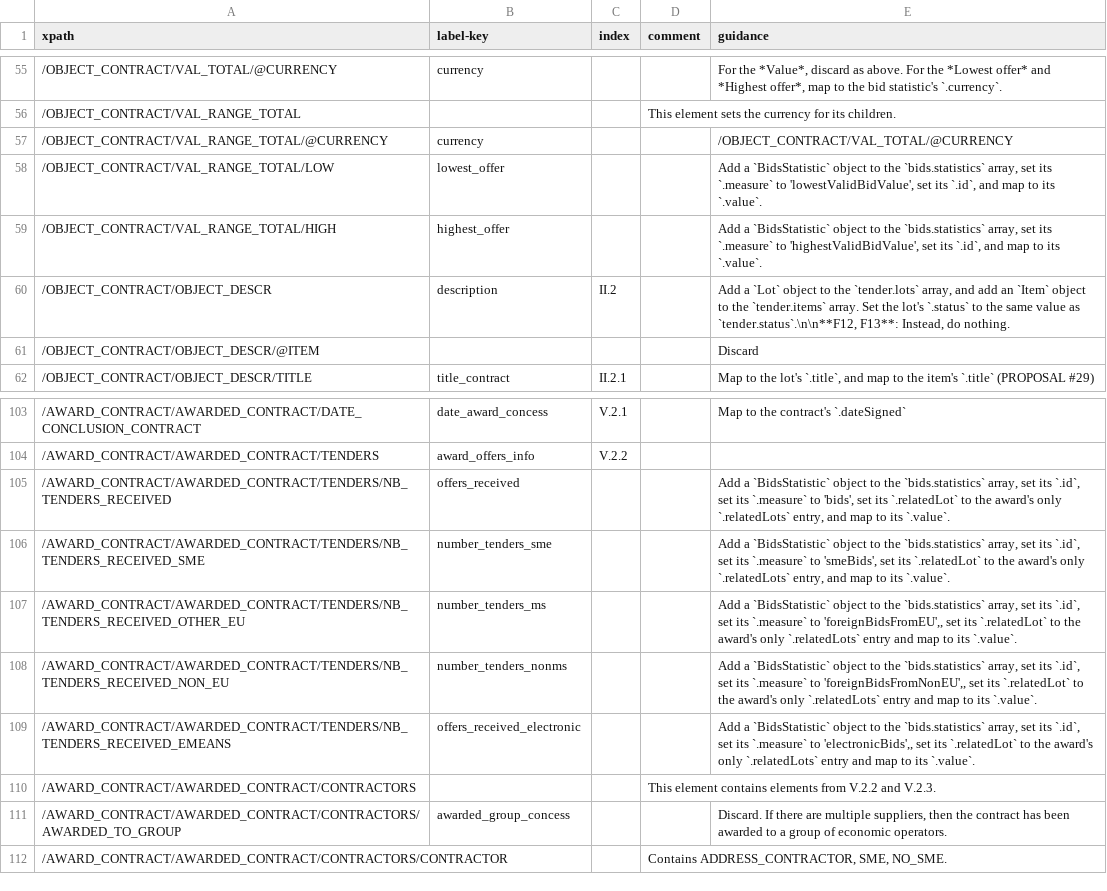
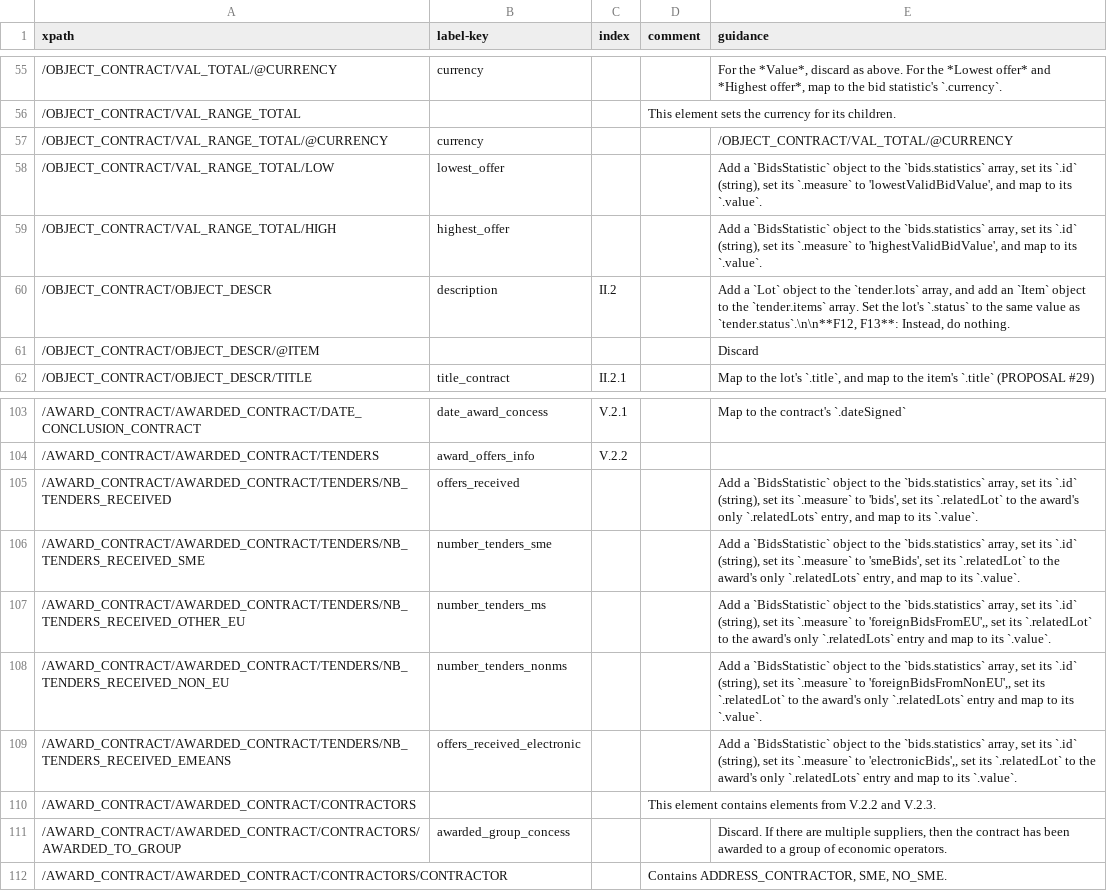
Before and after one commit to open-contracting/european-union-support, a CSV file: output/mapping/F23_2014.csv, drawn as a sheet; only a part is shown, gaps mark what is left out.

```diff
--- a/output/mapping/F23_2014.csv
+++ b/output/mapping/F23_2014.csv
@@ -57,4 +57,4 @@ xpath,label-key,index,comment,guidance
 /OBJECT_CONTRACT/VAL_RANGE_TOTAL/@CURRENCY,currency,,,/OBJECT_CONTRACT/VAL_TOTAL/@CURRENCY
-/OBJECT_CONTRACT/VAL_RANGE_TOTAL/LOW,lowest_offer,,,"Add a `BidsStatistic` object to the `bids.statistics` array, set its `.measure` to 'lowestValidBidValue', set its `.id`, and map to its `.value`."
-/OBJECT_CONTRACT/VAL_RANGE_TOTAL/HIGH,highest_offer,,,"Add a `BidsStatistic` object to the `bids.statistics` array, set its `.measure` to 'highestValidBidValue', set its `.id`, and map to its `.value`."
+/OBJECT_CONTRACT/VAL_RANGE_TOTAL/LOW,lowest_offer,,,"Add a `BidsStatistic` object to the `bids.statistics` array, set its `.id` (string), set its `.measure` to 'lowestValidBidValue', and map to its `.value`."
+/OBJECT_CONTRACT/VAL_RANGE_TOTAL/HIGH,highest_offer,,,"Add a `BidsStatistic` object to the `bids.statistics` array, set its `.id` (string), set its `.measure` to 'highestValidBidValue', and map to its `.value`."
 /OBJECT_CONTRACT/OBJECT_DESCR,description,II.2,,"Add a `Lot` object to the `tender.lots` array, and add an `Item` object to the `tender.items` array. Set the lot's `.status` to the same value as `tender.status`.\n\n**F12, F13**: Instead, do nothing."
@@ -104,7 +104,7 @@ xpath,label-key,index,comment,guidance
 /AWARD_CONTRACT/AWARDED_CONTRACT/TENDERS,award_offers_info,V.2.2,,""
-/AWARD_CONTRACT/AWARDED_CONTRACT/TENDERS/NB_TENDERS_RECEIVED,offers_received,,,"Add a `BidsStatistic` object to the `bids.statistics` array, set its `.id`, set its `.measure` to 'bids', set its `.relatedLot` to the award's only `.relatedLots` entry, and map to its `.value`."
-/AWARD_CONTRACT/AWARDED_CONTRACT/TENDERS/NB_TENDERS_RECEIVED_SME,number_tenders_sme,,,"Add a `BidsStatistic` object to the `bids.statistics` array, set its `.id`, set its `.measure` to 'smeBids', set its `.relatedLot` to the award's only `.relatedLots` entry, and map to its `.value`."
-/AWARD_CONTRACT/AWARDED_CONTRACT/TENDERS/NB_TENDERS_RECEIVED_OTHER_EU,number_tenders_ms,,,"Add a `BidsStatistic` object to the `bids.statistics` array, set its `.id`, set its `.measure` to 'foreignBidsFromEU',, set its `.relatedLot` to the award's only `.relatedLots` entry and map to its `.value`."
-/AWARD_CONTRACT/AWARDED_CONTRACT/TENDERS/NB_TENDERS_RECEIVED_NON_EU,number_tenders_nonms,,,"Add a `BidsStatistic` object to the `bids.statistics` array, set its `.id`, set its `.measure` to 'foreignBidsFromNonEU',, set its `.relatedLot` to the award's only `.relatedLots` entry and map to its `.value`."
-/AWARD_CONTRACT/AWARDED_CONTRACT/TENDERS/NB_TENDERS_RECEIVED_EMEANS,offers_received_electronic,,,"Add a `BidsStatistic` object to the `bids.statistics` array, set its `.id`, set its `.measure` to 'electronicBids',, set its `.relatedLot` to the award's only `.relatedLots` entry and map to its `.value`."
+/AWARD_CONTRACT/AWARDED_CONTRACT/TENDERS/NB_TENDERS_RECEIVED,offers_received,,,"Add a `BidsStatistic` object to the `bids.statistics` array, set its `.id` (string), set its `.measure` to 'bids', set its `.relatedLot` to the award's only `.relatedLots` entry, and map to its `.value`."
+/AWARD_CONTRACT/AWARDED_CONTRACT/TENDERS/NB_TENDERS_RECEIVED_SME,number_tenders_sme,,,"Add a `BidsStatistic` object to the `bids.statistics` array, set its `.id` (string), set its `.measure` to 'smeBids', set its `.relatedLot` to the award's only `.relatedLots` entry, and map to its `.value`."
+/AWARD_CONTRACT/AWARDED_CONTRACT/TENDERS/NB_TENDERS_RECEIVED_OTHER_EU,number_tenders_ms,,,"Add a `BidsStatistic` object to the `bids.statistics` array, set its `.id` (string), set its `.measure` to 'foreignBidsFromEU',, set its `.relatedLot` to the award's only `.relatedLots` entry and map to its `.value`."
+/AWARD_CONTRACT/AWARDED_CONTRACT/TENDERS/NB_TENDERS_RECEIVED_NON_EU,number_tenders_nonms,,,"Add a `BidsStatistic` object to the `bids.statistics` array, set its `.id` (string), set its `.measure` to 'foreignBidsFromNonEU',, set its `.relatedLot` to the award's only `.relatedLots` entry and map to its `.value`."
+/AWARD_CONTRACT/AWARDED_CONTRACT/TENDERS/NB_TENDERS_RECEIVED_EMEANS,offers_received_electronic,,,"Add a `BidsStatistic` object to the `bids.statistics` array, set its `.id` (string), set its `.measure` to 'electronicBids',, set its `.relatedLot` to the award's only `.relatedLots` entry and map to its `.value`."
 /AWARD_CONTRACT/AWARDED_CONTRACT/CONTRACTORS,,,This element contains elements from V.2.2 and V.2.3.,""
```
Also changed, not shown: output/mapping/F03_2014.csv, output/mapping/F06_2014.csv, 5 other files.
